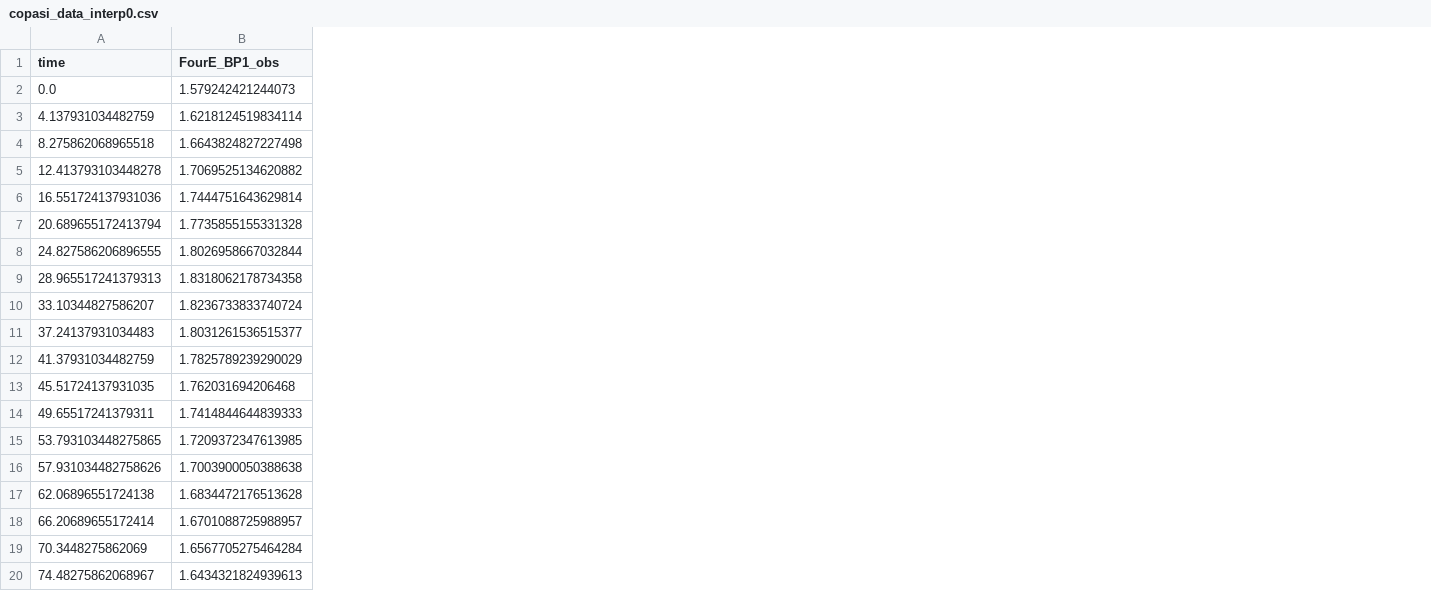
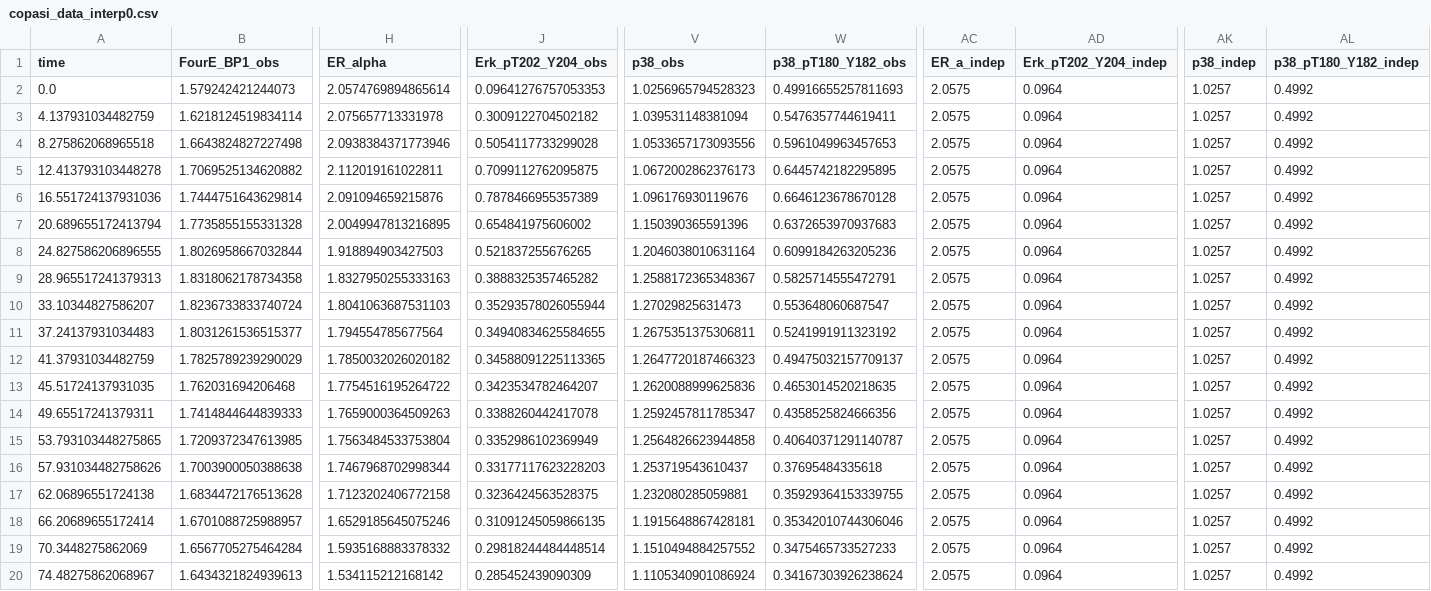
Before and after one commit to CiaranWelsh/BreastCancerModel, a CSV file: data/copasi_data_interp0.csv, drawn as a sheet; only a part is shown, gaps mark what is left out; the diff names each change by its address in the sheet, - before the commit and + after, or states it on an @@ line.

```diff
--- a/data/copasi_data_interp0.csv
+++ b/data/copasi_data_interp0.csv
+column H (ER_alpha), rows 2-20: 2.0574769894865614 | 2.075657713331978 | 2.0938384371773946 | 2.112019161022811 | 2.091094659215876 | 2.0049947813216895 | 1.918894903427503 | 1.8327950255333163 | 1.8041063687531103 | 1.794554785677564 | 1.7850032026020182 | 1.7754516195264722 | 1.7659000364509263 | 1.7563484533753804 | 1.7467968702998344 | 1.7123202406772158 | 1.6529185645075246 | 1.5935168883378332 | 1.534115212168142
+column J (Erk_pT202_Y204_obs), rows 2-20: 0.09641276757053353 | 0.3009122704502182 | 0.5054117733299028 | 0.7099112762095875 | 0.7878466955357389 | 0.654841975606002 | 0.521837255676265 | 0.3888325357465282 | 0.35293578026055944 | 0.34940834625584655 | 0.34588091225113365 | 0.3423534782464207 | 0.3388260442417078 | 0.3352986102369949 | 0.33177117623228203 | 0.3236424563528375 | 0.31091245059866135 | 0.29818244484448514 | 0.285452439090309
+column V (p38_obs), rows 2-20: 1.0256965794528323 | 1.039531148381094 | 1.0533657173093556 | 1.0672002862376173 | 1.096176930119676 | 1.150390365591396 | 1.2046038010631164 | 1.2588172365348367 | 1.27029825631473 | 1.2675351375306811 | 1.2647720187466323 | 1.2620088999625836 | 1.2592457811785347 | 1.2564826623944858 | 1.253719543610437 | 1.232080285059881 | 1.1915648867428181 | 1.1510494884257552 | 1.1105340901086924
+column W (p38_pT180_Y182_obs), rows 2-20: 0.49916655257811693 | 0.5476357744619411 | 0.5961049963457653 | 0.6445742182295895 | 0.6646123678670128 | 0.6372653970937683 | 0.6099184263205236 | 0.5825714555472791 | 0.553648060687547 | 0.5241991911323192 | 0.49475032157709137 | 0.4653014520218635 | 0.4358525824666356 | 0.40640371291140787 | 0.37695484335618 | 0.35929364153339755 | 0.35342010744306046 | 0.3475465733527233 | 0.34167303926238624
+column AC (ER_a_indep), rows 2-20: all 2.0575
+column AD (Erk_pT202_Y204_indep), rows 2-20: all 0.0964
+column AK (p38_indep), rows 2-20: all 1.0257
+column AL (p38_pT180_Y182_indep), rows 2-20: all 0.4992
```
Also changed, not shown: data/copasi_data_interp.csv, data/copasi_data_interp1.csv, 43 other files.
